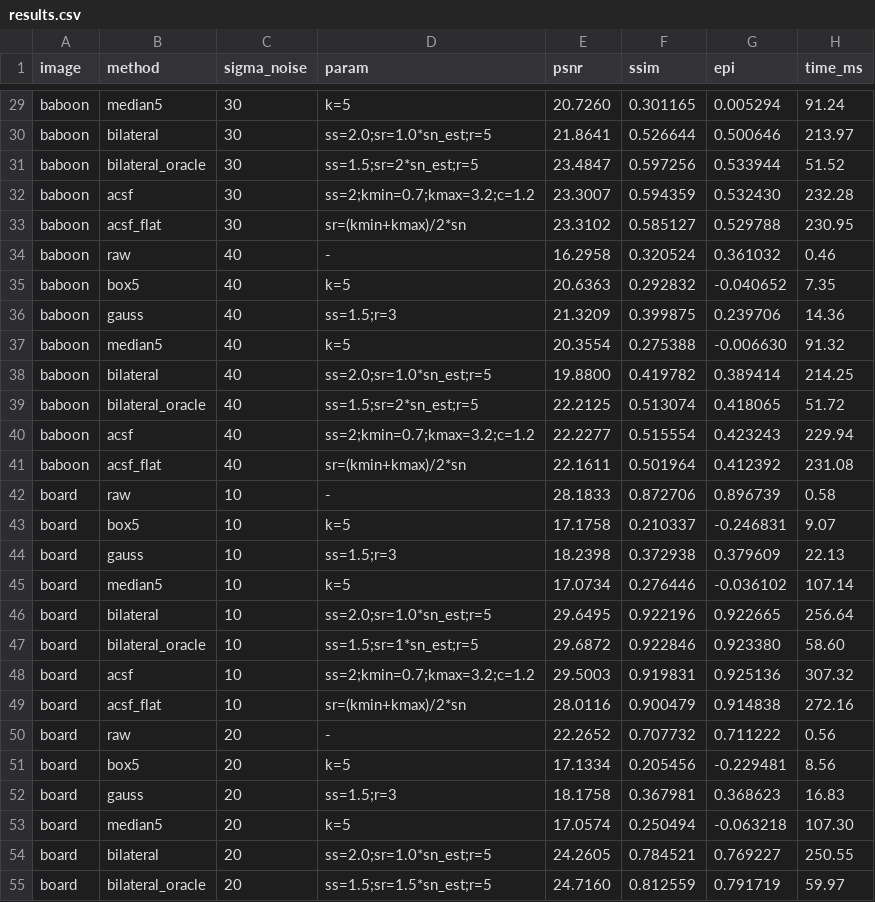
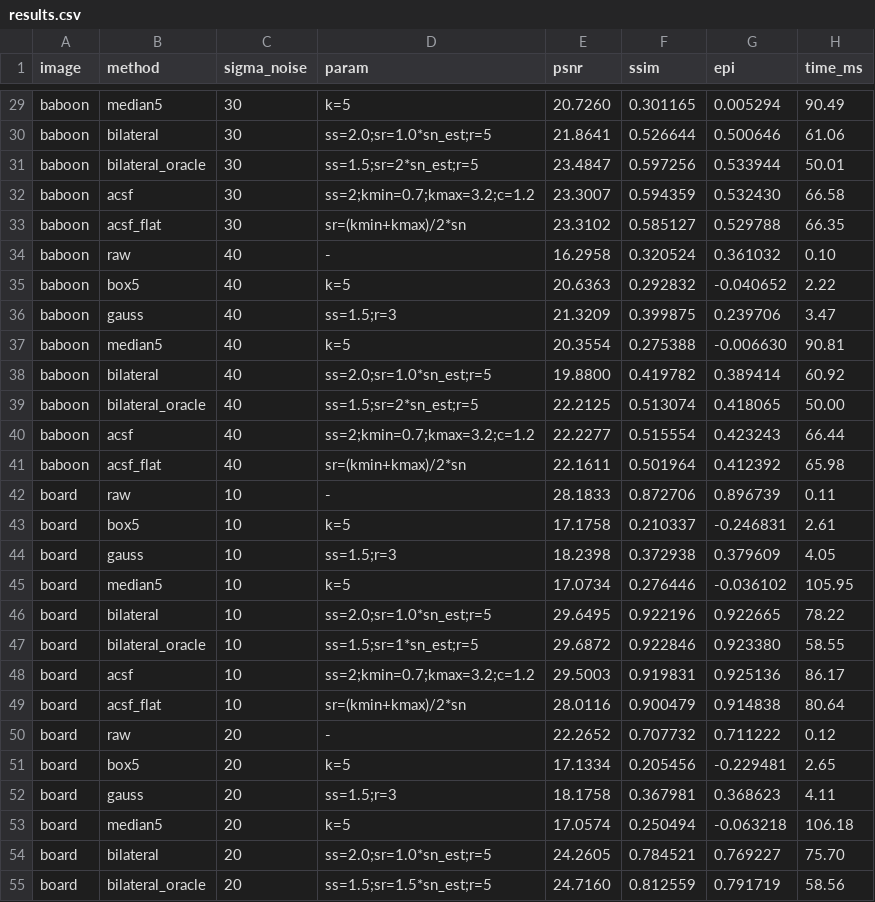
Before and after one commit to kaktoraz/rastirization, a CSV file: results/tables/results.csv, drawn as a sheet; only a part is shown, gaps mark what is left out; the diff covers the shown part only; the diff names each change by its address in the sheet, - before the commit and + after, or states it on an @@ line.

```diff
--- a/results/tables/results.csv
+++ b/results/tables/results.csv
-H29 (time_ms): 91.24
+H29 (time_ms): 90.49
-H30 (time_ms): 213.97
+H30 (time_ms): 61.06
-H31 (time_ms): 51.52
+H31 (time_ms): 50.01
-H32 (time_ms): 232.28
+H32 (time_ms): 66.58
-H33 (time_ms): 230.95
+H33 (time_ms): 66.35
-H34 (time_ms): 0.46
+H34 (time_ms): 0.10
-H35 (time_ms): 7.35
+H35 (time_ms): 2.22
-H36 (time_ms): 14.36
+H36 (time_ms): 3.47
-H37 (time_ms): 91.32
+H37 (time_ms): 90.81
-H38 (time_ms): 214.25
+H38 (time_ms): 60.92
-H39 (time_ms): 51.72
+H39 (time_ms): 50.00
-H40 (time_ms): 229.94
+H40 (time_ms): 66.44
-H41 (time_ms): 231.08
+H41 (time_ms): 65.98
-H42 (time_ms): 0.58
+H42 (time_ms): 0.11
-H43 (time_ms): 9.07
+H43 (time_ms): 2.61
-H44 (time_ms): 22.13
+H44 (time_ms): 4.05
-H45 (time_ms): 107.14
+H45 (time_ms): 105.95
-H46 (time_ms): 256.64
+H46 (time_ms): 78.22
-H47 (time_ms): 58.60
+H47 (time_ms): 58.55
-H48 (time_ms): 307.32
+H48 (time_ms): 86.17
-H49 (time_ms): 272.16
+H49 (time_ms): 80.64
-H50 (time_ms): 0.56
+H50 (time_ms): 0.12
-H51 (time_ms): 8.56
+H51 (time_ms): 2.65
-H52 (time_ms): 16.83
+H52 (time_ms): 4.11
-H53 (time_ms): 107.30
+H53 (time_ms): 106.18
-H54 (time_ms): 250.55
+H54 (time_ms): 75.70
-H55 (time_ms): 59.97
+H55 (time_ms): 58.56
```
Also changed, not shown: 90 edited cells elsewhere in this file, 1 other file.
